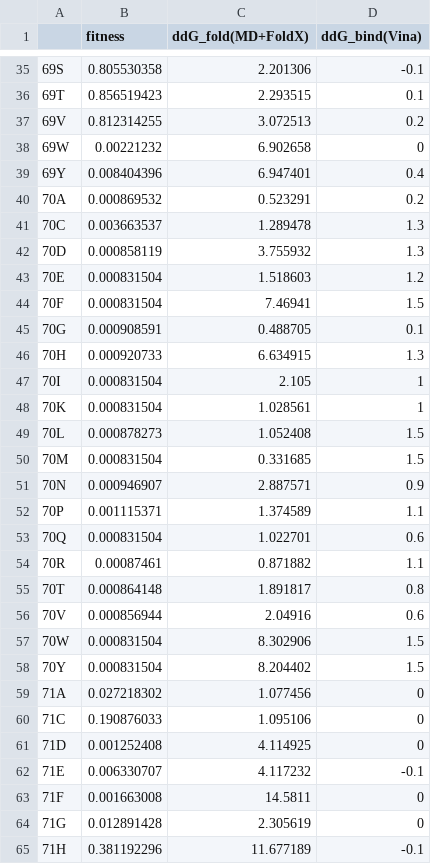
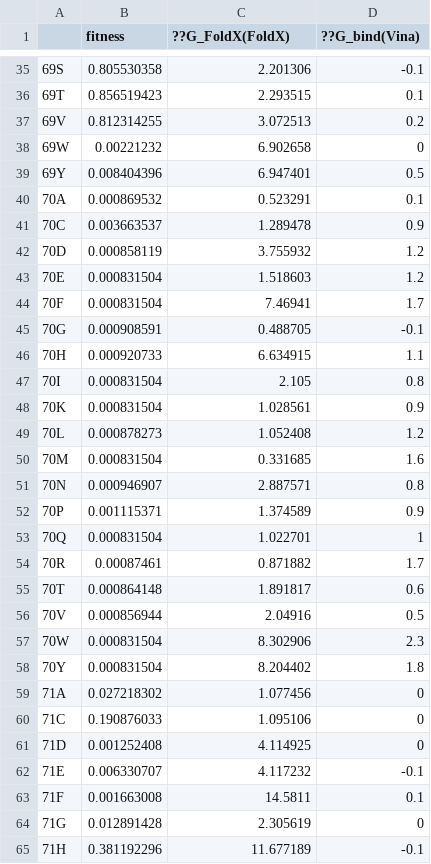
Before and after one commit to yanghaobojordan/PLOS_BetaLactamase, a CSV file: ddg_Vina.csv, drawn as a sheet; only a part is shown, gaps mark what is left out; the diff covers the shown part only.

Commit message:
Add files via upload

```diff
--- a/ddg_Vina.csv
+++ b/ddg_Vina.csv
@@ -1 +1 @@
-,fitness ,ddG_fold(MD+FoldX),ddG_bind(Vina)
+,fitness ,??G_FoldX(FoldX),??G_bind(Vina)
@@ -38,22 +38,22 @@
 69W,0.00221232,6.902658,0
-69Y,0.008404396,6.947401,0.4
-70A,0.000869532,0.523291,0.2
-70C,0.003663537,1.289478,1.3
-70D,0.000858119,3.755932,1.3
+69Y,0.008404396,6.947401,0.5
+70A,0.000869532,0.523291,0.1
+70C,0.003663537,1.289478,0.9
+70D,0.000858119,3.755932,1.2
 70E,0.000831504,1.518603,1.2
-70F,0.000831504,7.46941,1.5
-70G,0.000908591,0.488705,0.1
-70H,0.000920733,6.634915,1.3
-70I,0.000831504,2.105,1
-70K,0.000831504,1.028561,1
-70L,0.000878273,1.052408,1.5
-70M,0.000831504,0.331685,1.5
-70N,0.000946907,2.887571,0.9
-70P,0.001115371,1.374589,1.1
-70Q,0.000831504,1.022701,0.6
-70R,0.00087461,0.871882,1.1
-70T,0.000864148,1.891817,0.8
-70V,0.000856944,2.04916,0.6
-70W,0.000831504,8.302906,1.5
-70Y,0.000831504,8.204402,1.5
+70F,0.000831504,7.46941,1.7
+70G,0.000908591,0.488705,-0.1
+70H,0.000920733,6.634915,1.1
+70I,0.000831504,2.105,0.8
+70K,0.000831504,1.028561,0.9
+70L,0.000878273,1.052408,1.2
+70M,0.000831504,0.331685,1.6
+70N,0.000946907,2.887571,0.8
+70P,0.001115371,1.374589,0.9
+70Q,0.000831504,1.022701,1
+70R,0.00087461,0.871882,1.7
+70T,0.000864148,1.891817,0.6
+70V,0.000856944,2.04916,0.5
+70W,0.000831504,8.302906,2.3
+70Y,0.000831504,8.204402,1.8
 71A,0.027218302,1.077456,0
@@ -62,3 +62,3 @@
 71E,0.006330707,4.117232,-0.1
-71F,0.001663008,14.5811,0
+71F,0.001663008,14.5811,0.1
 71G,0.012891428,2.305619,0
```
Also changed, not shown: 91 edited cells elsewhere in this file.
